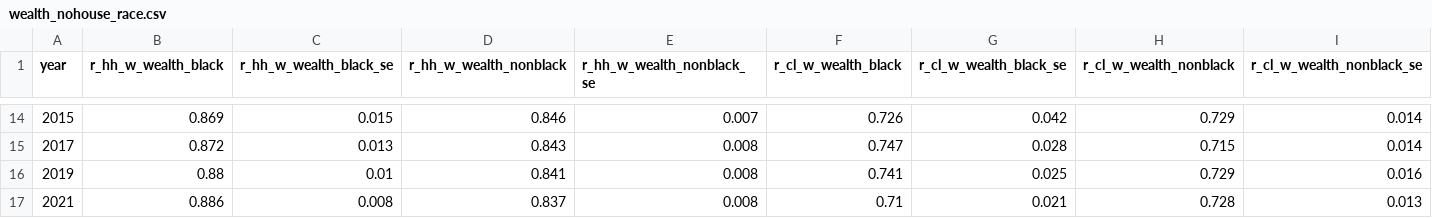
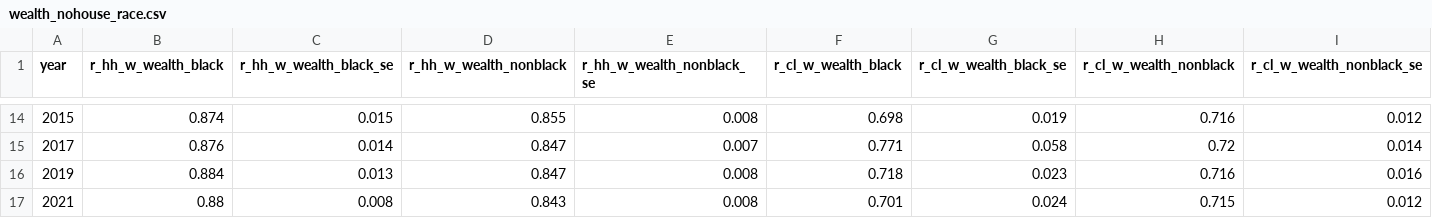
Before and after one commit to aebuechele29/clan_study, a CSV file: 7_gini_by_race/output/wealth_nohouse_race.csv, drawn as a sheet; only a part is shown, gaps mark what is left out; the diff covers the shown part only.

```diff
--- a/7_gini_by_race/output/wealth_nohouse_race.csv
+++ b/7_gini_by_race/output/wealth_nohouse_race.csv
@@ -14,4 +14,4 @@
-"2015",0.869,0.015,0.846,0.007,0.726,0.042,0.729,0.014
-"2017",0.872,0.013,0.843,0.008,0.747,0.028,0.715,0.014
-"2019",0.88,0.01,0.841,0.008,0.741,0.025,0.729,0.016
-"2021",0.886,0.008,0.837,0.008,0.71,0.021,0.728,0.013
+"2015",0.874,0.015,0.855,0.008,0.698,0.019,0.716,0.012
+"2017",0.876,0.014,0.847,0.007,0.771,0.058,0.72,0.014
+"2019",0.884,0.013,0.847,0.008,0.718,0.023,0.716,0.016
+"2021",0.88,0.008,0.843,0.008,0.701,0.024,0.715,0.012
```
Also changed, not shown: 94 edited cells elsewhere in this file, 6_calculate_gini/output/wealth_nohouse.csv, 8_nuclear_family/output/wealth_C123.csv, 27 other files.
